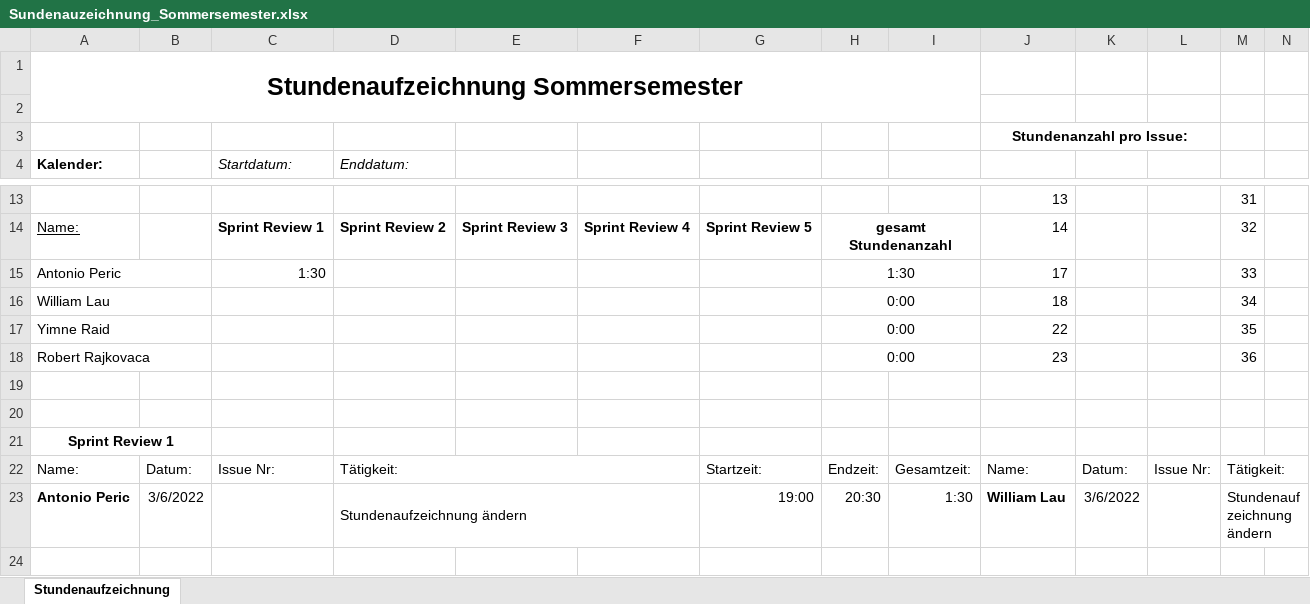
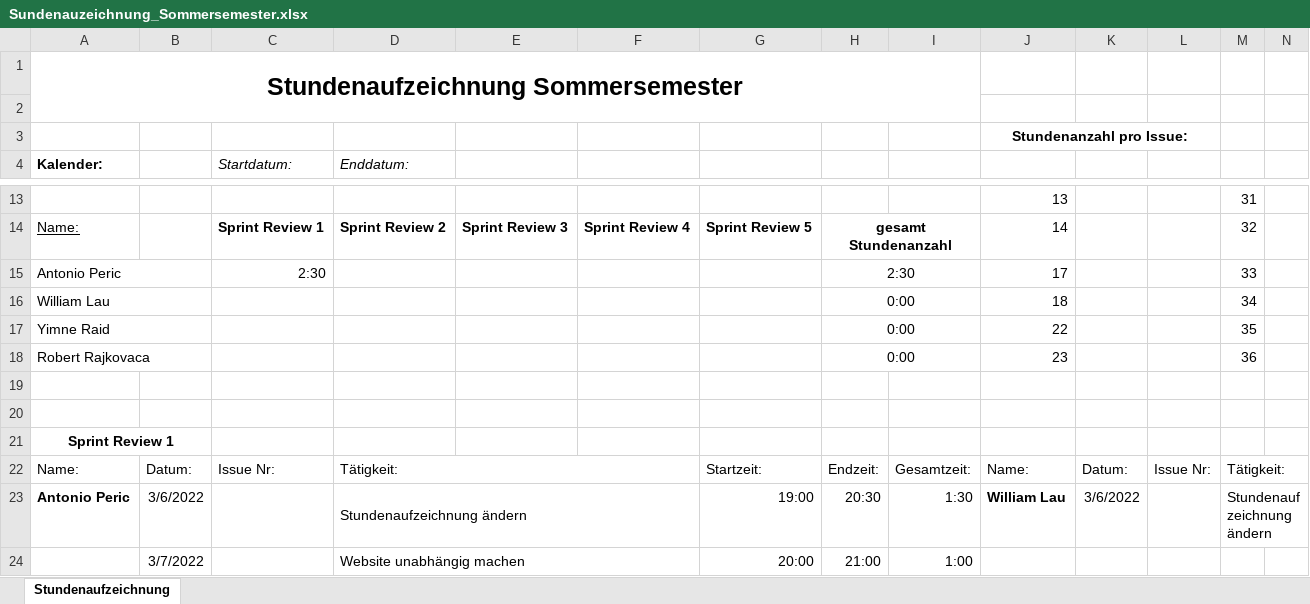
Before and after one commit to Team-Webshop-Jasmin/WebshopJasmin, an Excel workbook: Dokumente/Sundenauzeichnung_Sommersemester.xlsx, sheet Stundenaufzeichnung, drawn as a sheet; only a part is shown, gaps mark what is left out; values as stored, in another font and other column widths than the file's, no borders; rows hold the shown columns only; the diff names each change by its address in the sheet, - before the commit and + after, or states it on an @@ line.

Commit message:
Update Sundenauzeichnung_Sommersemester.xlsx

```diff
--- a/Dokumente/Sundenauzeichnung_Sommersemester.xlsx (sheet Stundenaufzeichnung)
+++ b/Dokumente/Sundenauzeichnung_Sommersemester.xlsx (sheet Stundenaufzeichnung)
-C15 (Startdatum:): 1:30
+C15 (Startdatum:): 2:30
-H15: 1:30
+H15: 2:30
+row 24:  | 3/7/2022 |  | Website unabhängig machen |  |  | 20:00 | 21:00 | 1:00
```
